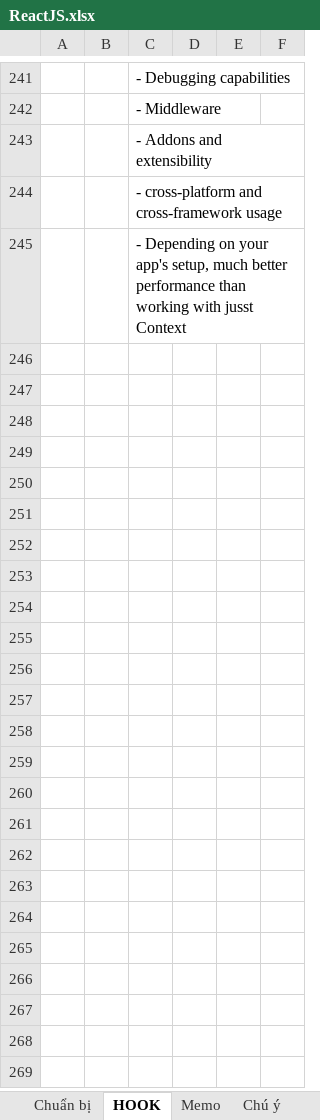
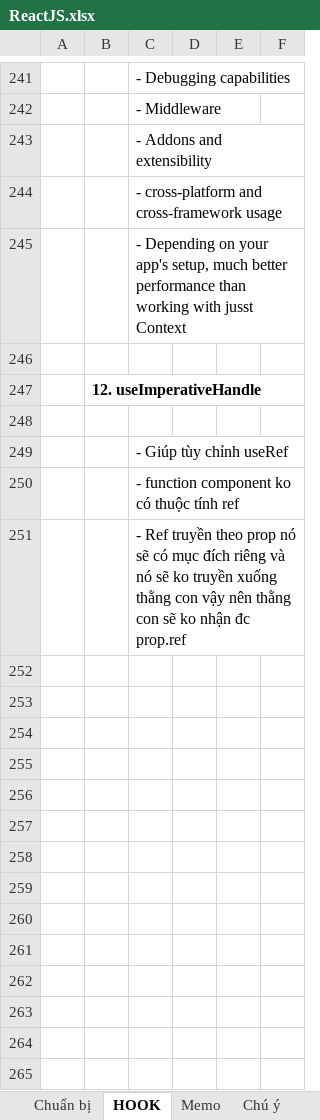
Before and after one commit to Ongnoiban2010/ReacJs-Learning, an Excel workbook: ReactJS.xlsx, sheet HOOK, drawn as a sheet; only a part is shown, gaps mark what is left out; values as stored, in another font and other column widths than the file's, no borders; charts and pictures not drawn; the diff covers the shown part only; the diff names each change by its address in the sheet, - before the commit and + after, or states it on an @@ line.

```diff
--- a/ReactJS.xlsx (sheet HOOK)
+++ b/ReactJS.xlsx (sheet HOOK)
+row 246: (empty)
+row 247:  | 12. useImperativeHandle
+row 248: (empty)
+row 249:  |  | - Giúp tùy chỉnh useRef
+row 250:  |  | - function component ko có thuộc tính ref
+row 251:  |  | - Ref truyền theo prop nó sẽ có mục đích riêng và nó sẽ ko truyền xuống thằng con vậy nên thằng con sẽ ko nhận đc prop.ref
+row 252: (empty)
+row 253: (empty)
+row 254: (empty)
+row 255: (empty)
+row 256: (empty)
+row 257: (empty)
+row 258: (empty)
+row 259: (empty)
+row 260: (empty)
+row 261: (empty)
+row 262: (empty)
+row 263: (empty)
+row 264: (empty)
+row 265: (empty)
```
Also changed, not shown: 21 added rows elsewhere in this sheet, charts or pictures, 4 other files.
